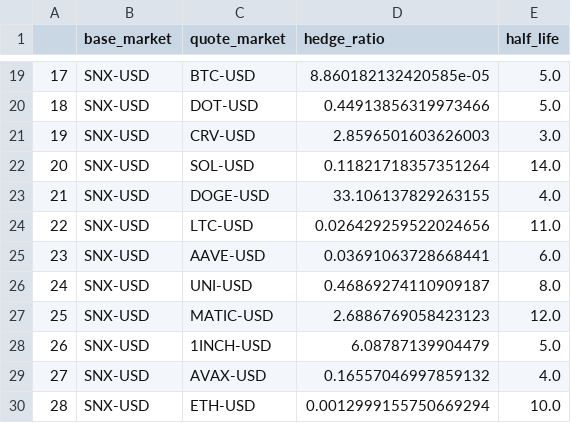
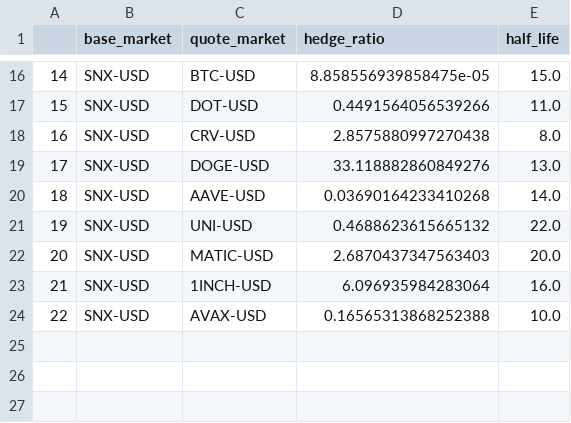
Before and after one commit to NodzCrypto/dydyx-arb-bot_v1, a CSV file: program/cointegrated_pairs.csv, drawn as a sheet; only a part is shown, gaps mark what is left out; removed rows and columns are numbered as before the commit, all else as after; the diff covers the shown part only; the diff names each change by its address in the sheet, - before the commit and + after, or states it on an @@ line.

```diff
--- a/program/cointegrated_pairs.csv
+++ b/program/cointegrated_pairs.csv
@@ column A renumbered between rows 3 and 24 @@
-D16 (hedge_ratio): 8.860182132420585e-05
+D16 (hedge_ratio): 8.858556939858475e-05
-E16 (half_life): 5.0
+E16 (half_life): 15.0
-D17 (hedge_ratio): 0.44913856319973466
+D17 (hedge_ratio): 0.4491564056539266
-E17 (half_life): 5.0
+E17 (half_life): 11.0
-D18 (hedge_ratio): 2.8596501603626003
+D18 (hedge_ratio): 2.8575880997270438
-E18 (half_life): 3.0
+E18 (half_life): 8.0
-row 22: 20 | SNX-USD | SOL-USD | 0.11821718357351264 | 14.0
-D19 (hedge_ratio): 33.106137829263155
+D19 (hedge_ratio): 33.118882860849276
-E19 (half_life): 4.0
+E19 (half_life): 13.0
-row 24: 22 | SNX-USD | LTC-USD | 0.026429259522024656 | 11.0
-D20 (hedge_ratio): 0.03691063728668441
+D20 (hedge_ratio): 0.03690164233410268
-E20 (half_life): 6.0
+E20 (half_life): 14.0
-D21 (hedge_ratio): 0.46869274110909187
+D21 (hedge_ratio): 0.4688623615665132
-E21 (half_life): 8.0
+E21 (half_life): 22.0
-D22 (hedge_ratio): 2.6886769058423123
+D22 (hedge_ratio): 2.6870437347563403
-E22 (half_life): 12.0
+E22 (half_life): 20.0
-D23 (hedge_ratio): 6.08787139904479
+D23 (hedge_ratio): 6.096935984283064
-E23 (half_life): 5.0
+E23 (half_life): 16.0
-D24 (hedge_ratio): 0.16557046997859132
+D24 (hedge_ratio): 0.16565313868252388
-E24 (half_life): 4.0
+E24 (half_life): 10.0
-row 30: 28 | SNX-USD | ETH-USD | 0.0012999155750669294 | 10.0
```
Also changed, not shown: 3 added rows, 6 removed rows and 22 edited cells elsewhere in this file, 4 other files.
